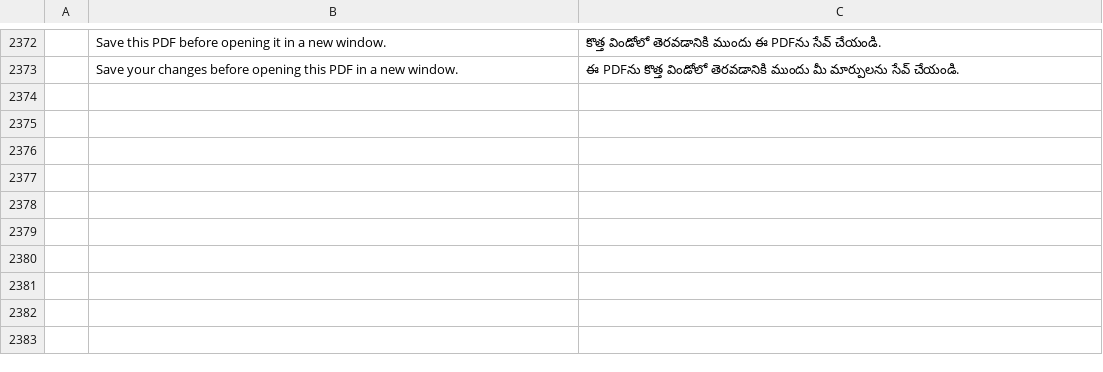
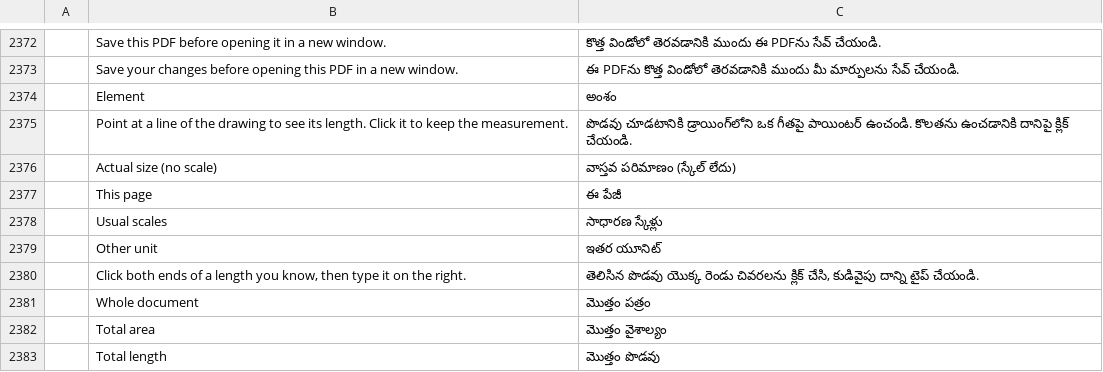
Before and after one commit to nadsous/nadspdf, a TSV file: crates/ui-egui/src/i18n/te.tsv, drawn as a sheet; only a part is shown, gaps mark what is left out; the diff names each change by its address in the sheet, - before the commit and + after, or states it on an @@ line.

```diff
--- a/crates/ui-egui/src/i18n/te.tsv
+++ b/crates/ui-egui/src/i18n/te.tsv
+row 2374:  | Element | అంశం
+row 2375:  | Point at a line of the drawing to see its length. Click it to keep the measurement. | పొడవు చూడటానికి డ్రాయింగ్‌లోని ఒక గీతపై పాయింటర్ ఉంచండి. కొలతను ఉంచడానికి దానిపై క్లిక్ చేయండి.
+row 2376:  | Actual size (no scale) | వాస్తవ పరిమాణం (స్కేల్ లేదు)
+row 2377:  | This page | ఈ పేజీ
+row 2378:  | Usual scales | సాధారణ స్కేళ్లు
+row 2379:  | Other unit | ఇతర యూనిట్
+row 2380:  | Click both ends of a length you know, then type it on the right. | తెలిసిన పొడవు యొక్క రెండు చివరలను క్లిక్ చేసి, కుడివైపు దాన్ని టైప్ చేయండి.
+row 2381:  | Whole document | మొత్తం పత్రం
+row 2382:  | Total area | మొత్తం వైశాల్యం
+row 2383:  | Total length | మొత్తం పొడవు
```
Also changed, not shown: crates/ui-egui/src/i18n/bg.tsv, crates/ui-egui/src/i18n/el.tsv, 30 other files.
